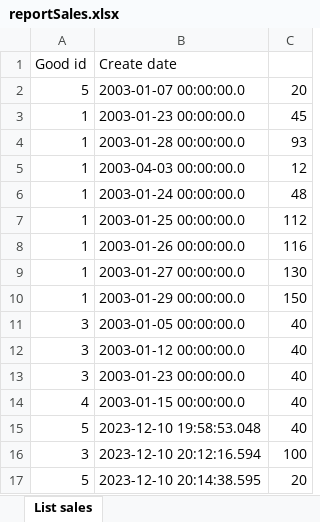
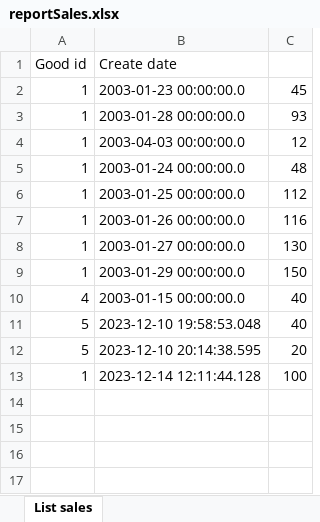
Before and after one commit to Igr1x/WholesaleCompanyProject, an Excel workbook: src/main/resources/reportSales.xlsx, sheet List sales, drawn as a sheet; values as stored, in another font and other column widths than the file's, no borders; removed rows and columns are numbered as before the commit, all else as after; the diff names each change by its address in the sheet, - before the commit and + after, or states it on an @@ line.

```diff
--- a/src/main/resources/reportSales.xlsx (sheet List sales)
+++ b/src/main/resources/reportSales.xlsx (sheet List sales)
-row 2: 5 | 2003-01-07 00:00:00.0 | 20
-row 11: 3 | 2003-01-05 00:00:00.0 | 40
-row 12: 3 | 2003-01-12 00:00:00.0 | 40
-row 13: 3 | 2003-01-23 00:00:00.0 | 40
-row 16: 3 | 2023-12-10 20:12:16.594 | 100
+row 13: 1 | 2023-12-14 12:11:44.128 | 100
```
Also changed, not shown: src/main/resources/reportGoods.xlsx, 26 other files.
